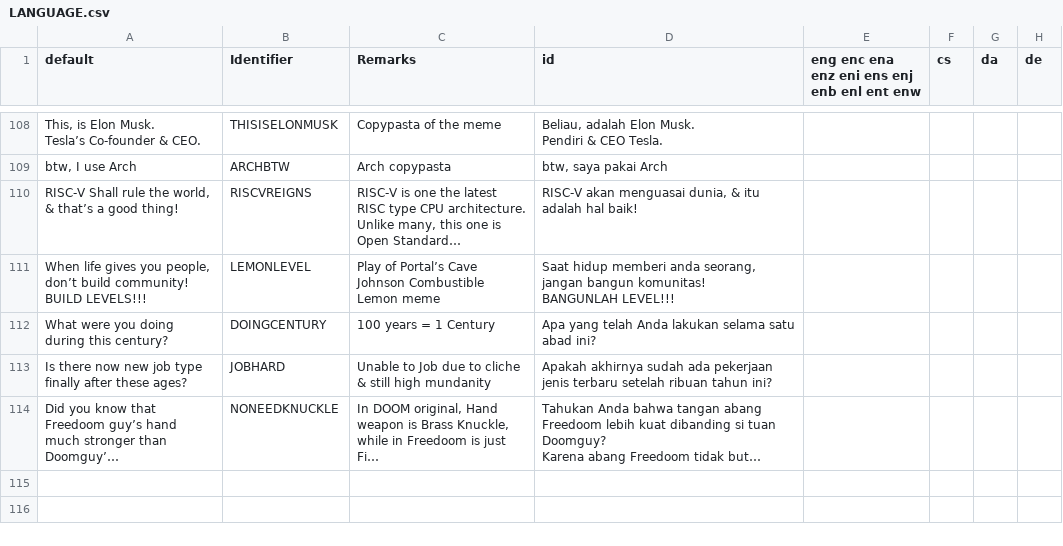
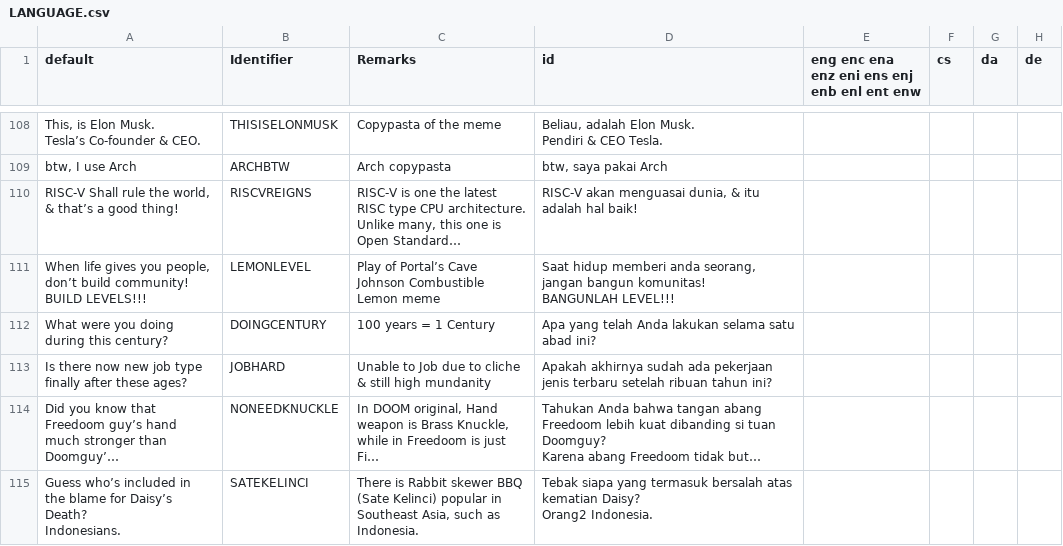
Before and after one commit to Perkedel/Lah-Mboh, a CSV file: LANGUAGE.csv, drawn as a sheet; only a part is shown, gaps mark what is left out; long unchanged cells end in …; ↵ is a line break in a cell; the diff names each change by its address in the sheet, - before the commit and + after, or states it on an @@ line.

```diff
--- a/LANGUAGE.csv
+++ b/LANGUAGE.csv
+row 115: Guess who’s included in the blame for Daisy’s Death? ↵ Indonesians. | SATEKELINCI | There is Rabbit skewer BBQ (Sate Kelinci) popular in Southeast Asia, such as Indonesia. | Tebak siapa yang termasuk bersalah atas kematian Daisy? ↵ Orang2 Indonesia.
```
Also changed, not shown: 24 other files.
